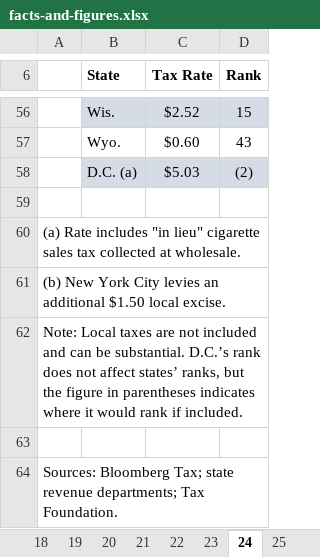
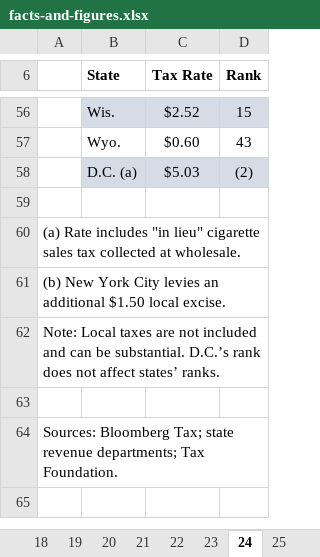
Before and after one commit to TaxFoundation/facts-and-figures-web, an Excel workbook: src/data/facts-and-figures.xlsx, sheet 24, drawn as a sheet; only a part is shown, gaps mark what is left out; values as stored, in another font and other column widths than the file's, no borders; the diff names each change by its address in the sheet, - before the commit and + after, or states it on an @@ line.

Commit message:
Modify DC Note
Removes reference to DC ranks being in parentheses (because they aren't)

```diff
--- a/src/data/facts-and-figures.xlsx (sheet 24)
+++ b/src/data/facts-and-figures.xlsx (sheet 24)
-A62: …affect states’ ranks, but the figure in parentheses indicates where it would rank if included.
+A62: …affect states’ ranks.
```
Also changed, not shown: sheet 25, sheet 28, sheet 32, sheet 27, sheet 29, sheet 13, 14 more sheets, 1 other file.
